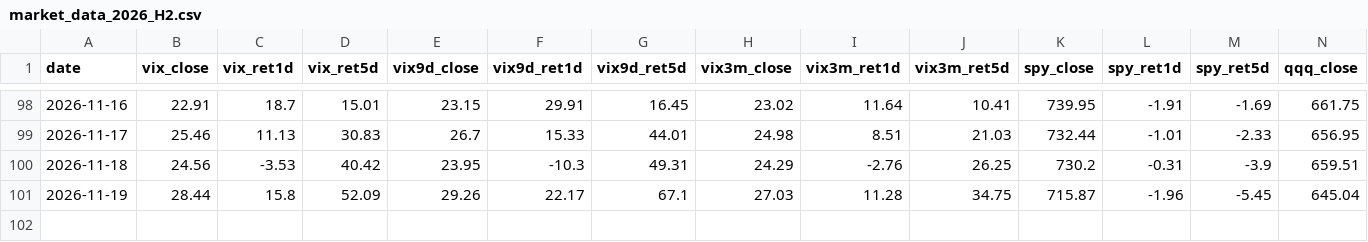
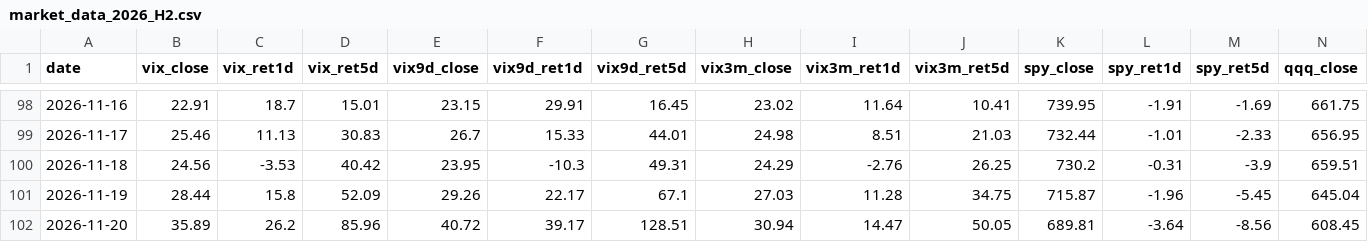
Before and after one commit to 1kyung1/iv-screener, a CSV file: market_data_2026_H2.csv, drawn as a sheet; only a part is shown, gaps mark what is left out; rows hold the shown columns only; the diff names each change by its address in the sheet, - before the commit and + after, or states it on an @@ line.

```diff
--- a/market_data_2026_H2.csv
+++ b/market_data_2026_H2.csv
+row 102: 2026-11-20 | 35.89 | 26.2 | 85.96 | 40.72 | 39.17 | 128.51 | 30.94 | 14.47 | 50.05 | 689.81 | -3.64 | -8.56 | 608.45
```
Also changed, not shown: 2 other files.
